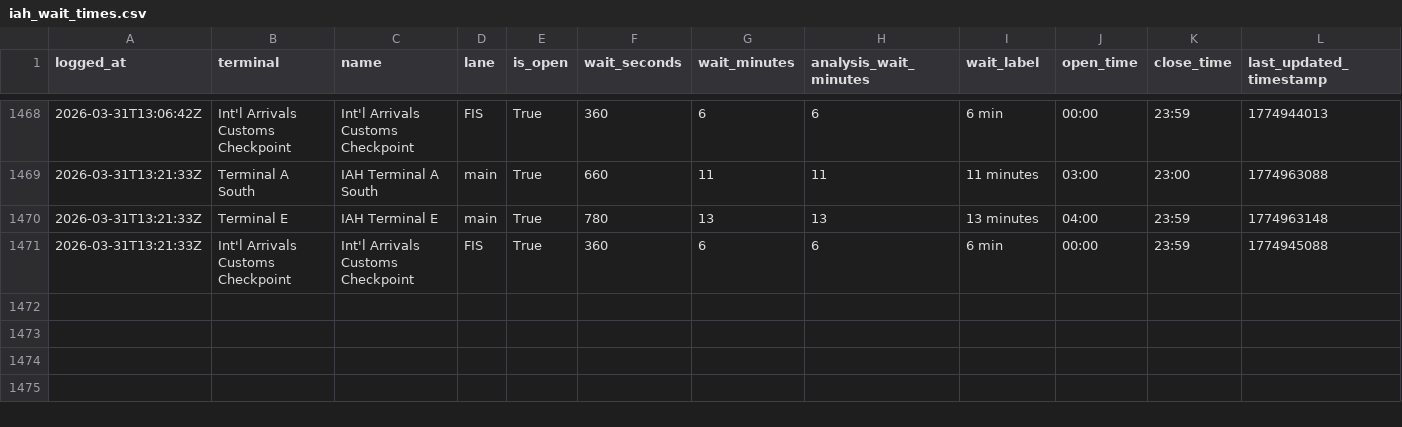
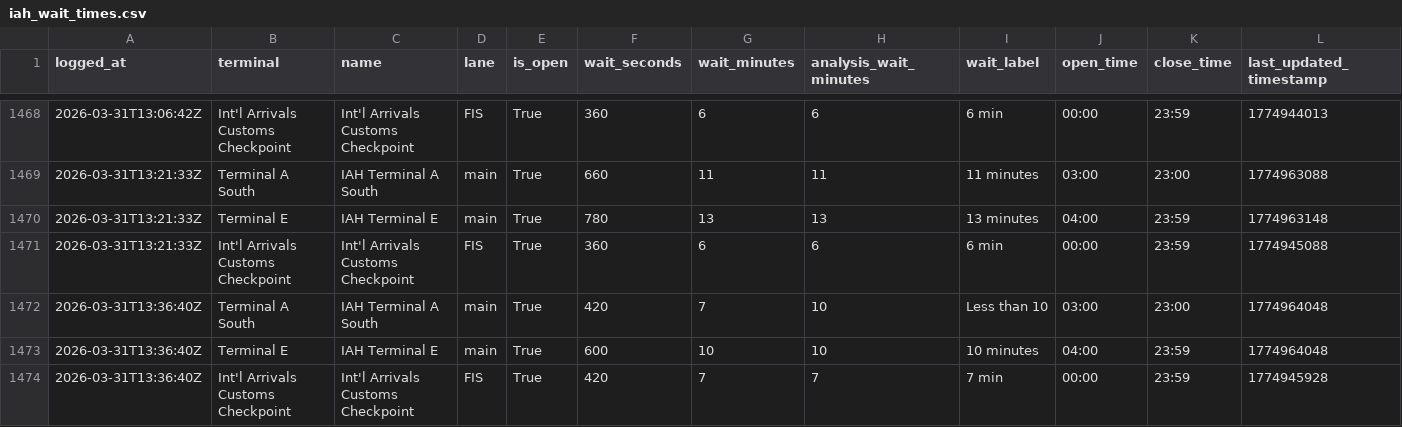
Before and after one commit to heyottomax/iah-wait-times, a CSV file: iah_wait_times.csv, drawn as a sheet; only a part is shown, gaps mark what is left out; rows hold the shown columns only; the diff names each change by its address in the sheet, - before the commit and + after, or states it on an @@ line.

Commit message:
Polish IAH wait times site

```diff
--- a/iah_wait_times.csv
+++ b/iah_wait_times.csv
+row 1472: 2026-03-31T13:36:40Z | Terminal A South | IAH Terminal A South | main | True | 420 | 7 | 10 | Less than 10 | 03:00 | 23:00 | 1774964048
+row 1473: 2026-03-31T13:36:40Z | Terminal E | IAH Terminal E | main | True | 600 | 10 | 10 | 10 minutes | 04:00 | 23:59 | 1774964048
+row 1474: 2026-03-31T13:36:40Z | Int'l Arrivals Customs Checkpoint | Int'l Arrivals Customs Checkpoint | FIS | True | 420 | 7 | 7 | 7 min | 00:00 | 23:59 | 1774945928
```
Also changed, not shown: 2 other files.
